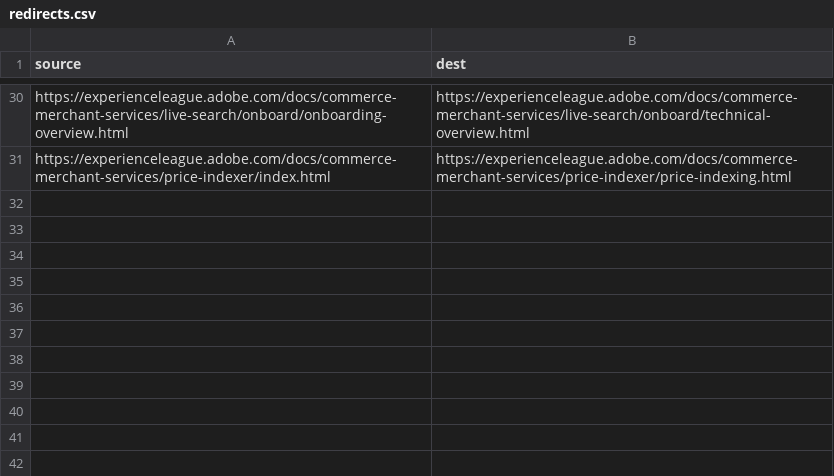
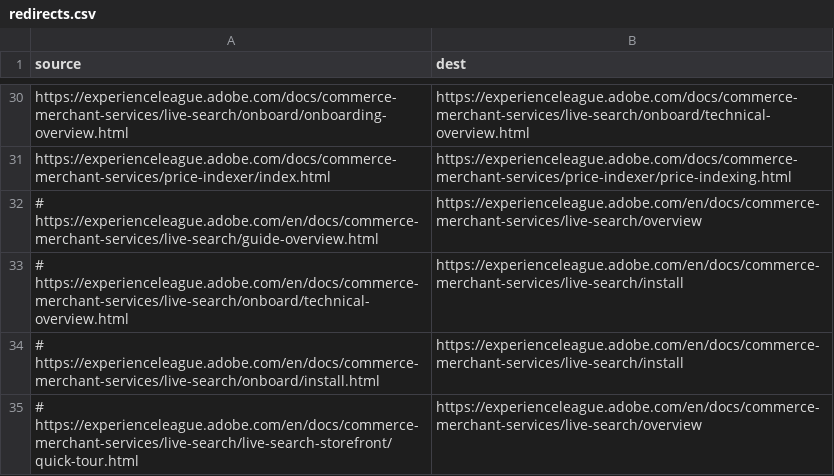
Before and after one commit to AdobeDocs/commerce-merchant-services.pt-BR, a CSV file: redirects.csv, drawn as a sheet; only a part is shown, gaps mark what is left out; the diff names each change by its address in the sheet, - before the commit and + after, or states it on an @@ line.

```diff
--- a/redirects.csv
+++ b/redirects.csv
+row 32: # https://experienceleague.adobe.com/en/docs/commerce-merchant-services/live-search/guide-overview.html | https://experienceleague.adobe.com/en/docs/commerce-merchant-services/live-search/overview
+row 33: # https://experienceleague.adobe.com/en/docs/commerce-merchant-services/live-search/onboard/technical-overview.html | https://experienceleague.adobe.com/en/docs/commerce-merchant-services/live-search/install
+row 34: # https://experienceleague.adobe.com/en/docs/commerce-merchant-services/live-search/onboard/install.html | https://experienceleague.adobe.com/en/docs/commerce-merchant-services/live-search/install
+row 35: # https://experienceleague.adobe.com/en/docs/commerce-merchant-services/live-search/live-search-storefront/quick-tour.html | https://experienceleague.adobe.com/en/docs/commerce-merchant-services/live-search/overview
```
Also changed, not shown: 5 other files.
